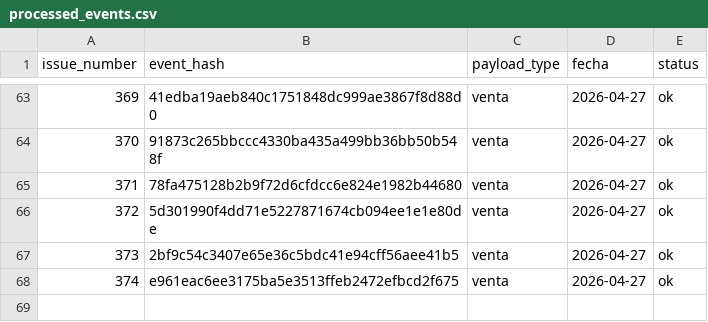
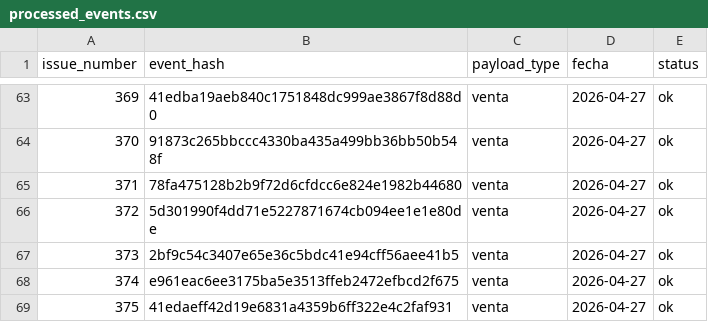
Before and after one commit to OswaldoCasillas/Ventas, a CSV file: data/processed_events.csv, drawn as a sheet; only a part is shown, gaps mark what is left out; the diff names each change by its address in the sheet, - before the commit and + after, or states it on an @@ line.

```diff
--- a/data/processed_events.csv
+++ b/data/processed_events.csv
+row 69: 375 | 41edaeff42d19e6831a4359b6ff322e4c2faf931 | venta | 2026-04-27 | ok
```
Also changed, not shown: data/inventory.csv, data/sales.csv, 4 other files.
